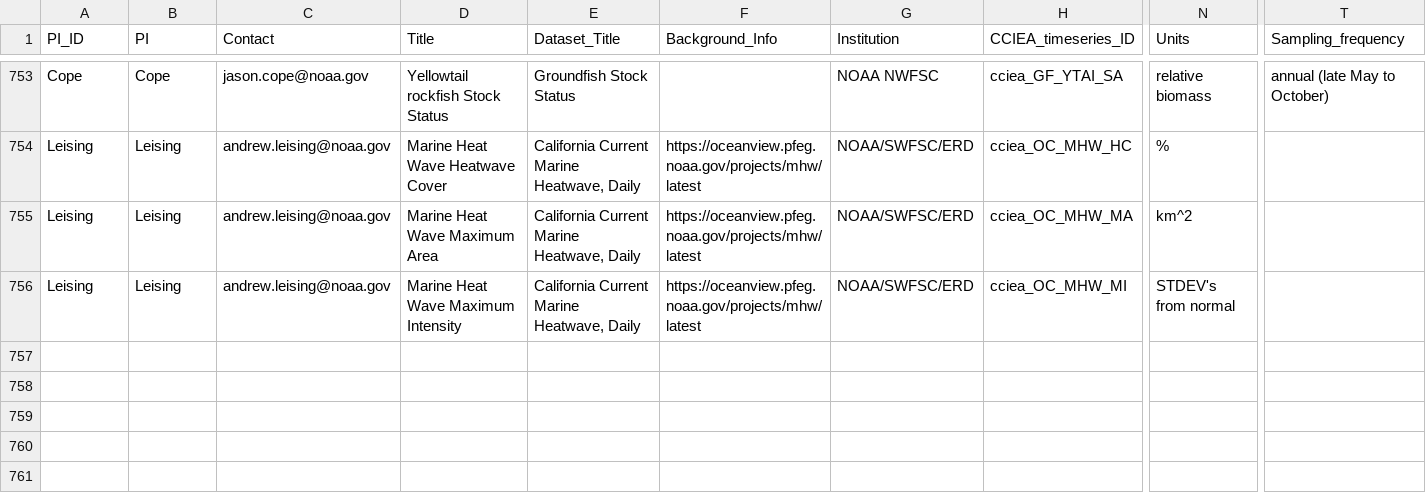
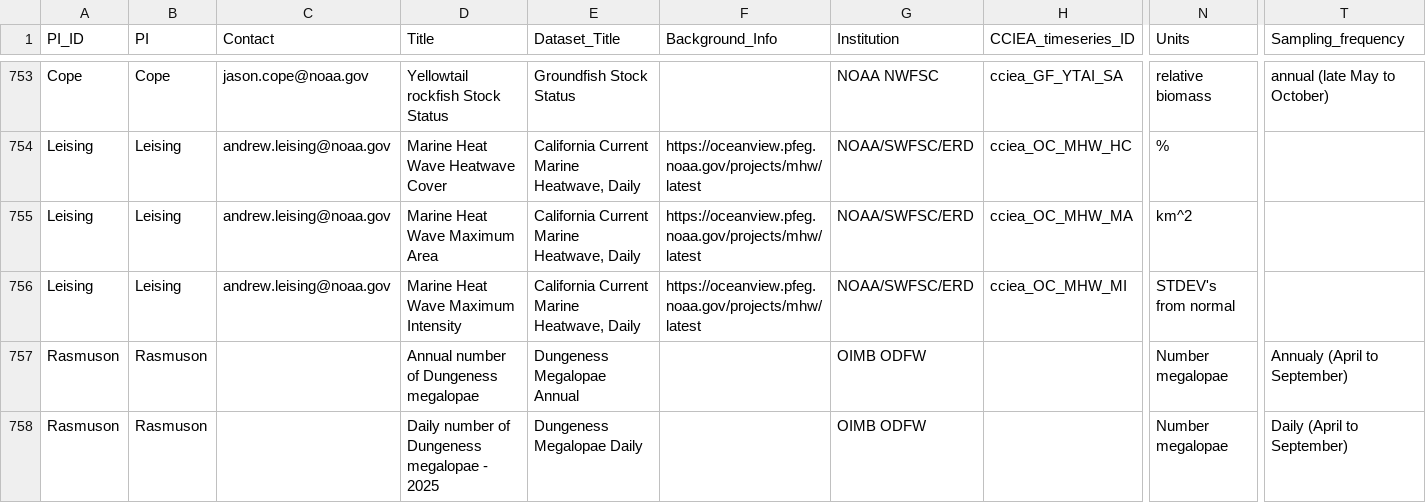
Before and after one commit to CCIEA-esr/CCIEA-uploader, a CSV file: data/CCIEA_metadata.csv, drawn as a sheet; only a part is shown, gaps mark what is left out; rows hold the shown columns only; the diff names each change by its address in the sheet, - before the commit and + after, or states it on an @@ line.

```diff
--- a/data/CCIEA_metadata.csv
+++ b/data/CCIEA_metadata.csv
+row 757: Rasmuson | Rasmuson |  | Annual number of Dungeness megalopae | Dungeness Megalopae Annual |  | OIMB ODFW |  | Number megalopae | Annualy (April to September)
+row 758: Rasmuson | Rasmuson |  | Daily number of Dungeness megalopae - 2025 | Dungeness Megalopae Daily |  | OIMB ODFW |  | Number megalopae | Daily (April to September)
```
Also changed, not shown: data/timeseries_data/HMS.bluefin_diets.csv, 8 other files.
